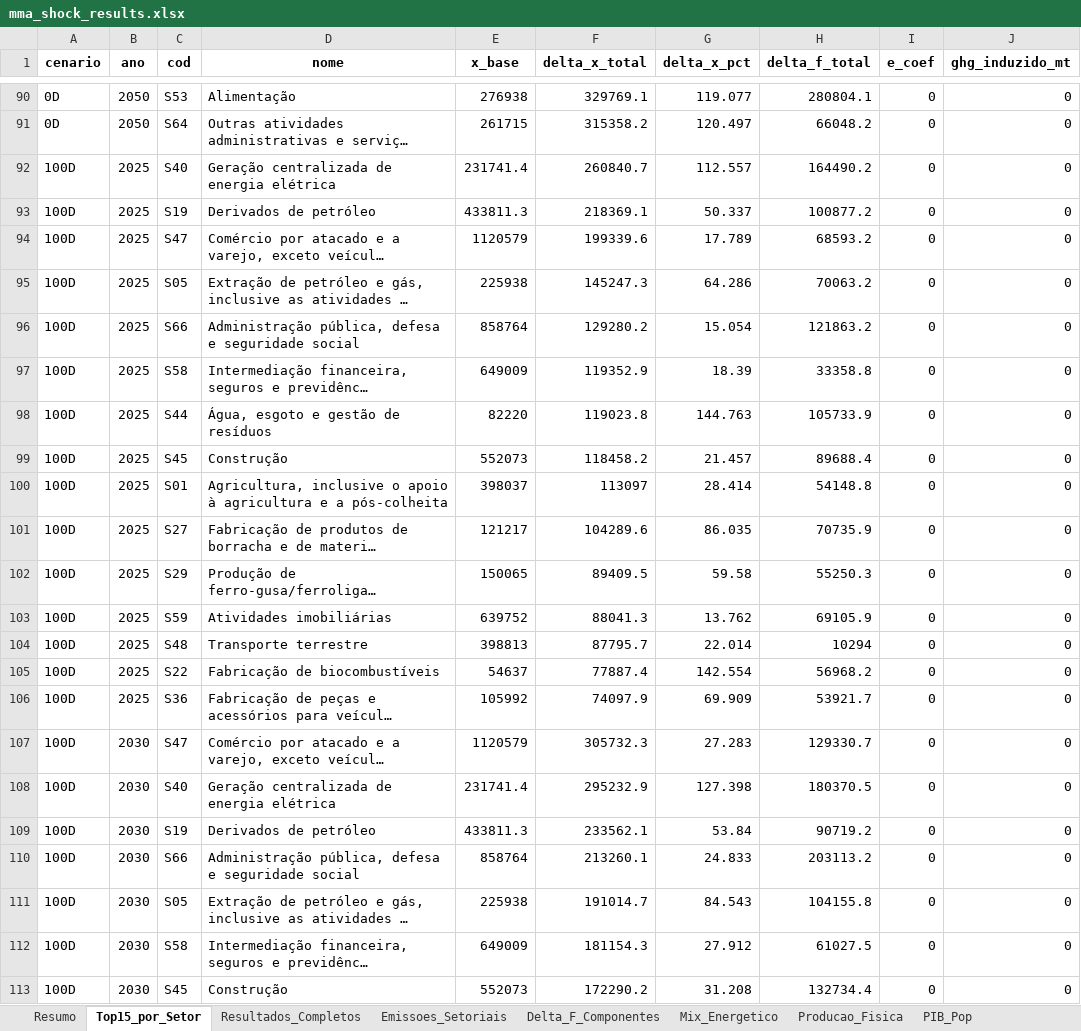
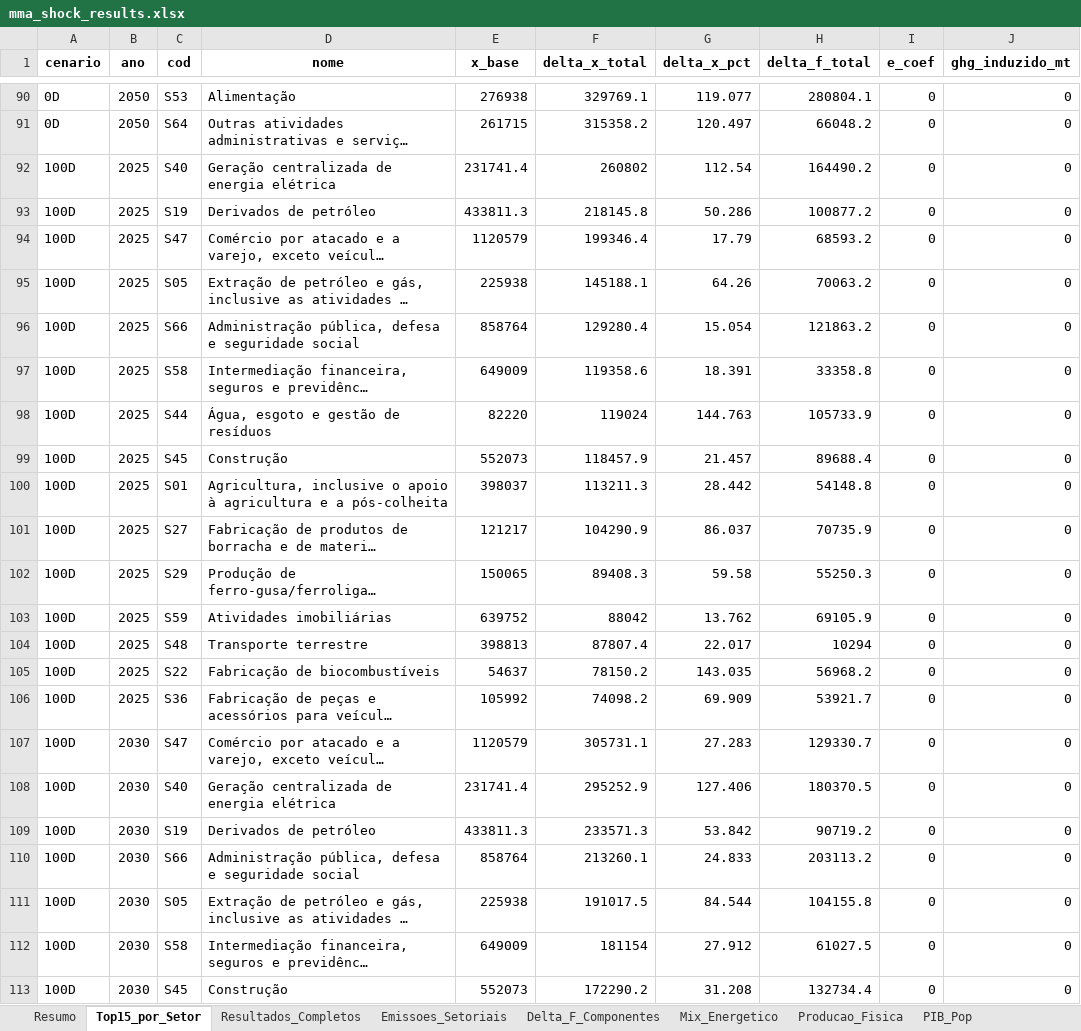
Before and after one commit to cludovique/brazil-climate-macro-model, an Excel workbook: outputs/tables/mma_shock_results.xlsx, sheet Top15_por_Setor, drawn as a sheet; only a part is shown, gaps mark what is left out; long unchanged cells end in …; values as stored, in another font and other column widths than the file's, no borders; the diff covers the shown part only; the diff names each change by its address in the sheet, - before the commit and + after, or states it on an @@ line.

```diff
--- a/outputs/tables/mma_shock_results.xlsx (sheet Top15_por_Setor)
+++ b/outputs/tables/mma_shock_results.xlsx (sheet Top15_por_Setor)
-F92 (delta_x_total): 260840.7
+F92 (delta_x_total): 260802
-G92 (delta_x_pct): 112.557
+G92 (delta_x_pct): 112.54
-F93 (delta_x_total): 218369.1
+F93 (delta_x_total): 218145.8
-G93 (delta_x_pct): 50.337
+G93 (delta_x_pct): 50.286
-F94 (delta_x_total): 199339.6
+F94 (delta_x_total): 199346.4
-G94 (delta_x_pct): 17.789
+G94 (delta_x_pct): 17.79
-F95 (delta_x_total): 145247.3
+F95 (delta_x_total): 145188.1
-G95 (delta_x_pct): 64.286
+G95 (delta_x_pct): 64.26
-F96 (delta_x_total): 129280.2
+F96 (delta_x_total): 129280.4
-F97 (delta_x_total): 119352.9
+F97 (delta_x_total): 119358.6
-G97 (delta_x_pct): 18.39
+G97 (delta_x_pct): 18.391
-F98 (delta_x_total): 119023.8
+F98 (delta_x_total): 119024
-F99 (delta_x_total): 118458.2
+F99 (delta_x_total): 118457.9
-F100 (delta_x_total): 113097
+F100 (delta_x_total): 113211.3
-G100 (delta_x_pct): 28.414
+G100 (delta_x_pct): 28.442
-F101 (delta_x_total): 104289.6
+F101 (delta_x_total): 104290.9
-G101 (delta_x_pct): 86.035
+G101 (delta_x_pct): 86.037
-F102 (delta_x_total): 89409.5
+F102 (delta_x_total): 89408.3
-F103 (delta_x_total): 88041.3
+F103 (delta_x_total): 88042
-F104 (delta_x_total): 87795.7
+F104 (delta_x_total): 87807.4
-G104 (delta_x_pct): 22.014
+G104 (delta_x_pct): 22.017
-F105 (delta_x_total): 77887.4
+F105 (delta_x_total): 78150.2
-G105 (delta_x_pct): 142.554
+G105 (delta_x_pct): 143.035
-F106 (delta_x_total): 74097.9
+F106 (delta_x_total): 74098.2
-F107 (delta_x_total): 305732.3
+F107 (delta_x_total): 305731.1
-F108 (delta_x_total): 295232.9
+F108 (delta_x_total): 295252.9
-G108 (delta_x_pct): 127.398
+G108 (delta_x_pct): 127.406
-F109 (delta_x_total): 233562.1
+F109 (delta_x_total): 233571.3
-G109 (delta_x_pct): 53.84
+G109 (delta_x_pct): 53.842
-F111 (delta_x_total): 191014.7
+F111 (delta_x_total): 191017.5
-G111 (delta_x_pct): 84.543
+G111 (delta_x_pct): 84.544
-F112 (delta_x_total): 181154.3
+F112 (delta_x_total): 181154
```
Also changed, not shown: 220 edited cells elsewhere in this sheet, sheet Resultados_Completos, sheet Resumo, sheet Multiplicadores, sheet Energia_Impacto, sheet Linkage_Comp, sheet Coef_Tecnicos, 3 more sheets, 10 other files.
